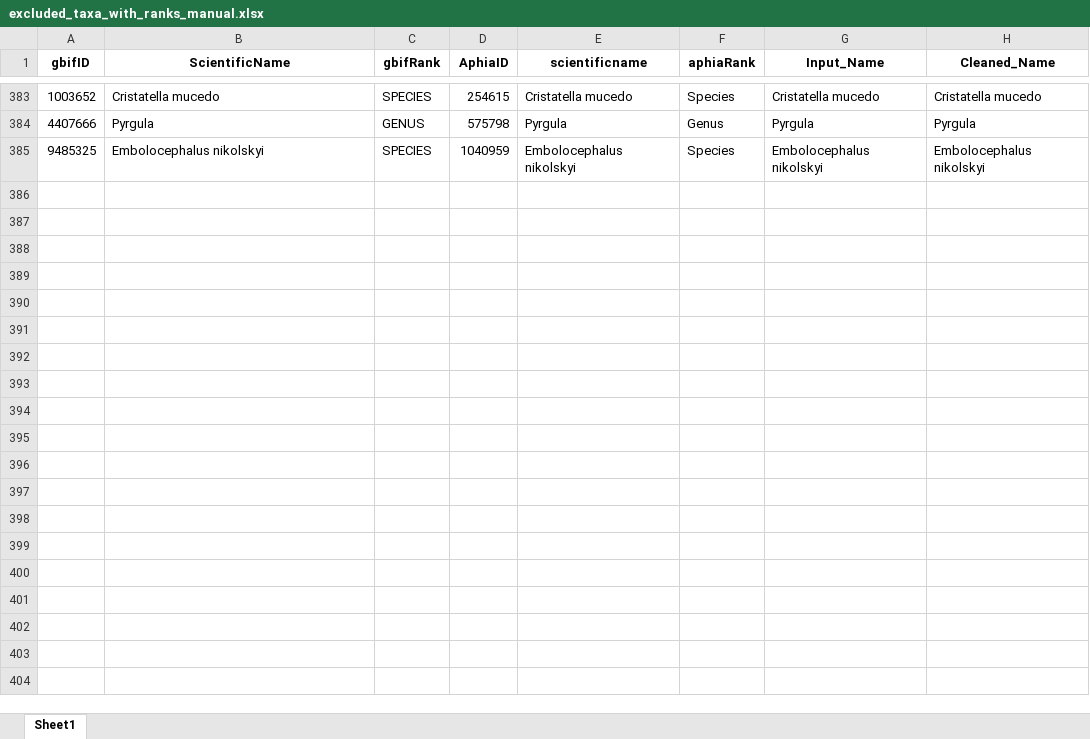
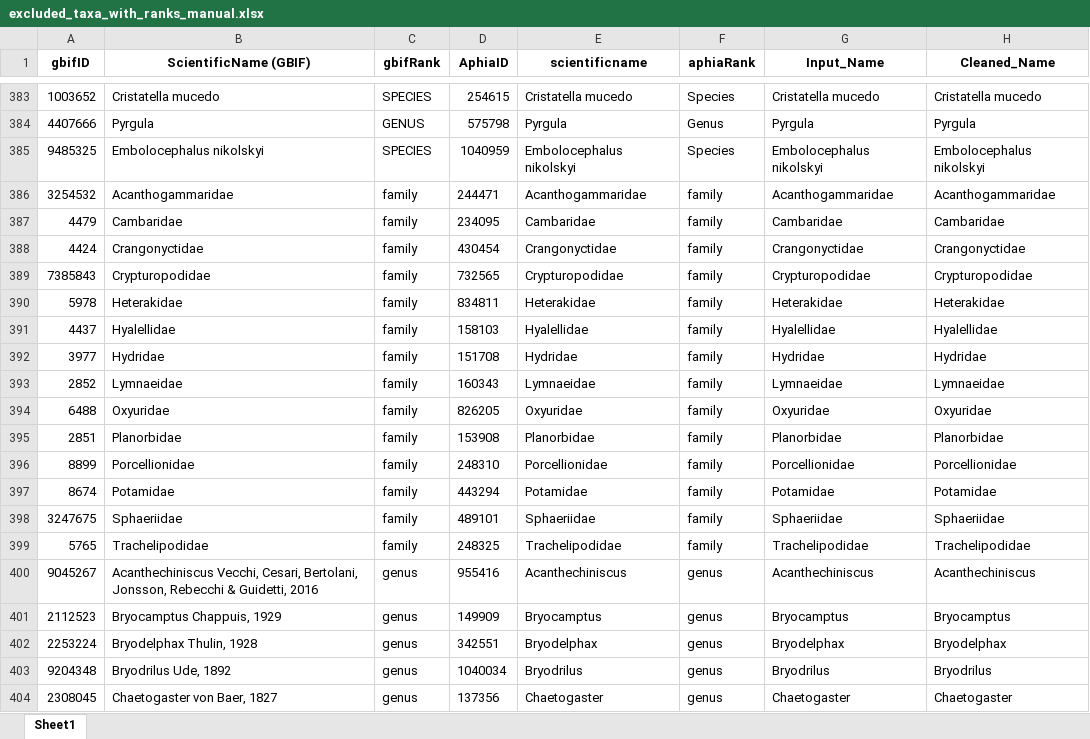
Before and after one commit to hanna-modin/benth-marc, an Excel workbook: excluded_taxa_with_ranks_manual.xlsx, sheet Sheet1, drawn as a sheet; only a part is shown, gaps mark what is left out; values as stored, in another font and other column widths than the file's, no borders; the diff covers the shown part only; the diff names each change by its address in the sheet, - before the commit and + after, or states it on an @@ line.

Commit message:
gbif aphiaids all sorted

```diff
--- a/excluded_taxa_with_ranks_manual.xlsx (sheet Sheet1)
+++ b/excluded_taxa_with_ranks_manual.xlsx (sheet Sheet1)
-B1: ScientificName
+B1: ScientificName (GBIF)
+row 386: 3254532 | Acanthogammaridae | family | 244471 | Acanthogammaridae | family | Acanthogammaridae | Acanthogammaridae
+row 387: 4479 | Cambaridae | family | 234095 | Cambaridae | family | Cambaridae | Cambaridae
+row 388: 4424 | Crangonyctidae | family | 430454 | Crangonyctidae | family | Crangonyctidae | Crangonyctidae
+row 389: 7385843 | Crypturopodidae | family | 732565 | Crypturopodidae | family | Crypturopodidae | Crypturopodidae
+row 390: 5978 | Heterakidae | family | 834811 | Heterakidae | family | Heterakidae | Heterakidae
+row 391: 4437 | Hyalellidae | family | 158103 | Hyalellidae | family | Hyalellidae | Hyalellidae
+row 392: 3977 | Hydridae | family | 151708 | Hydridae | family | Hydridae | Hydridae
+row 393: 2852 | Lymnaeidae | family | 160343 | Lymnaeidae | family | Lymnaeidae | Lymnaeidae
+row 394: 6488 | Oxyuridae | family | 826205 | Oxyuridae | family | Oxyuridae | Oxyuridae
+row 395: 2851 | Planorbidae | family | 153908 | Planorbidae | family | Planorbidae | Planorbidae
+row 396: 8899 | Porcellionidae | family | 248310 | Porcellionidae | family | Porcellionidae | Porcellionidae
+row 397: 8674 | Potamidae | family | 443294 | Potamidae | family | Potamidae | Potamidae
+row 398: 3247675 | Sphaeriidae | family | 489101 | Sphaeriidae | family | Sphaeriidae | Sphaeriidae
+row 399: 5765 | Trachelipodidae | family | 248325 | Trachelipodidae | family | Trachelipodidae | Trachelipodidae
+row 400: 9045267 | Acanthechiniscus Vecchi, Cesari, Bertolani, Jonsson, Rebecchi & Guidetti, 2016 | genus | 955416 | Acanthechiniscus | genus | Acanthechiniscus | Acanthechiniscus
+row 401: 2112523 | Bryocamptus Chappuis, 1929 | genus | 149909 | Bryocamptus | genus | Bryocamptus | Bryocamptus
+row 402: 2253224 | Bryodelphax Thulin, 1928 | genus | 342551 | Bryodelphax | genus | Bryodelphax | Bryodelphax
+row 403: 9204348 | Bryodrilus Ude, 1892 | genus | 1040034 | Bryodrilus | genus | Bryodrilus | Bryodrilus
+row 404: 2308045 | Chaetogaster von Baer, 1827 | genus | 137356 | Chaetogaster | genus | Chaetogaster | Chaetogaster
```
Also changed, not shown: 79 added rows and 18 edited cells elsewhere in this sheet, GBIF/unique_names_aphia_manual.xlsx, taxa_need_filtering_step_2_gbifid_manual.xlsx, 6 other files.
